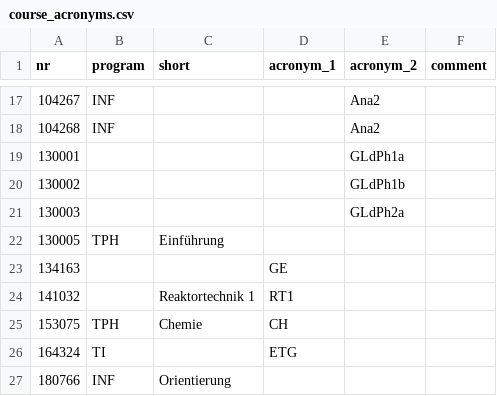
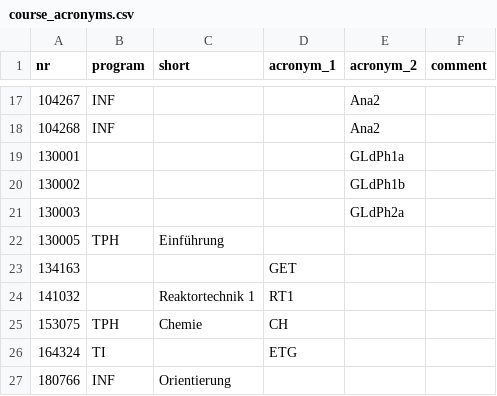
Before and after one commit to NerLOR/tucal, a CSV file: data/course_acronyms.csv, drawn as a sheet; only a part is shown, gaps mark what is left out.

Commit message:
Data: GE -> GET

```diff
--- a/data/course_acronyms.csv
+++ b/data/course_acronyms.csv
@@ -22,3 +22,3 @@ nr,program,short,acronym_1,acronym_2,comment
 130005,TPH,Einführung,,,
-134163,,,GE,,
+134163,,,GET,,
 141032,,Reaktortechnik 1,RT1,,
```
